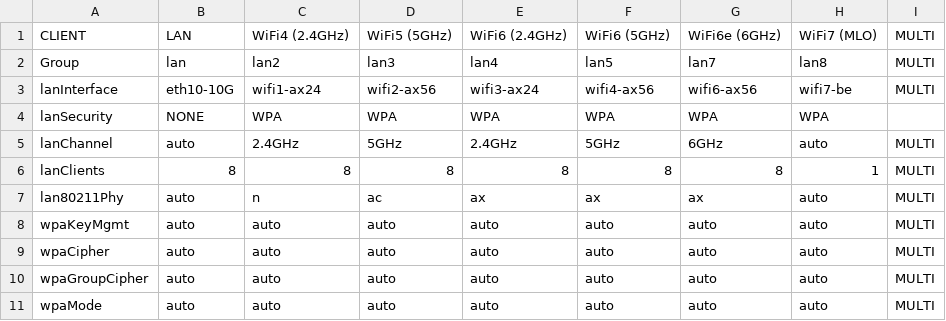
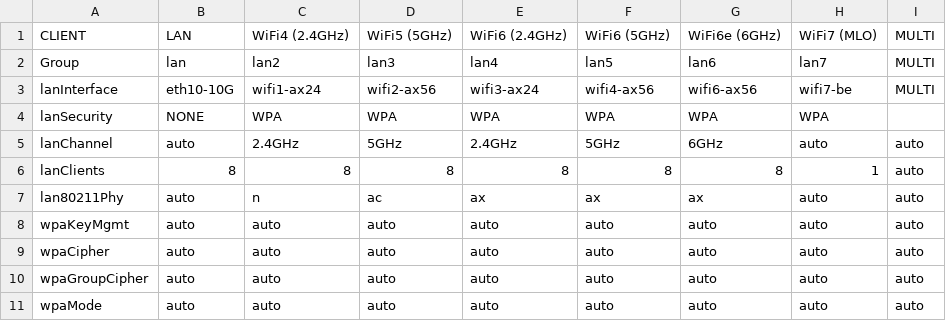
Before and after one commit to lorcandk/CDROUTER_CONFIGURATOR, a CSV file: cdrouter_CLIENTS.csv, drawn as a sheet.

```diff
--- a/cdrouter_CLIENTS.csv
+++ b/cdrouter_CLIENTS.csv
@@ -1,11 +1,11 @@
 CLIENT,LAN,WiFi4 (2.4GHz),WiFi5 (5GHz),WiFi6 (2.4GHz),WiFi6 (5GHz),WiFi6e (6GHz),WiFi7 (MLO),MULTI
-Group,lan,lan2,lan3,lan4,lan5,lan7,lan8,MULTI
+Group,lan,lan2,lan3,lan4,lan5,lan6,lan7,MULTI
 lanInterface,eth10-10G,wifi1-ax24,wifi2-ax56,wifi3-ax24,wifi4-ax56,wifi6-ax56,wifi7-be,MULTI
 lanSecurity,NONE,WPA,WPA,WPA,WPA,WPA,WPA
-lanChannel,auto,2.4GHz,5GHz,2.4GHz,5GHz,6GHz,auto,MULTI
-lanClients,8,8,8,8,8,8,1,MULTI
-lan80211Phy,auto,n,ac,ax,ax,ax,auto,MULTI
-wpaKeyMgmt,auto,auto,auto,auto,auto,auto,auto,MULTI
-wpaCipher,auto,auto,auto,auto,auto,auto,auto,MULTI
-wpaGroupCipher,auto,auto,auto,auto,auto,auto,auto,MULTI
-wpaMode,auto,auto,auto,auto,auto,auto,auto,MULTI
+lanChannel,auto,2.4GHz,5GHz,2.4GHz,5GHz,6GHz,auto,auto
+lanClients,8,8,8,8,8,8,1,auto
+lan80211Phy,auto,n,ac,ax,ax,ax,auto,auto
+wpaKeyMgmt,auto,auto,auto,auto,auto,auto,auto,auto
+wpaCipher,auto,auto,auto,auto,auto,auto,auto,auto
+wpaGroupCipher,auto,auto,auto,auto,auto,auto,auto,auto
+wpaMode,auto,auto,auto,auto,auto,auto,auto,auto
```
Also changed, not shown: 1 other file.
